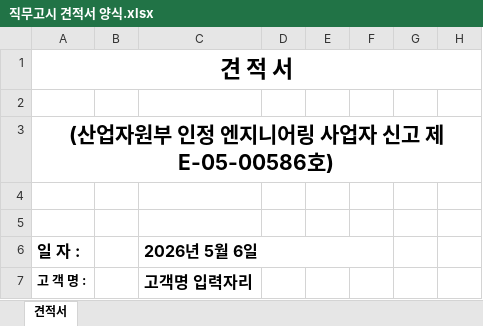
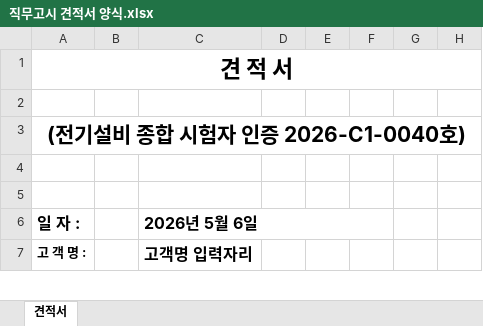
Before and after one commit to wkace01/wkace-quotation-jigmu, an Excel workbook: 직무고시 견적서 양식.xlsx, sheet 견적서, drawn as a sheet; only a part is shown; values as stored, in another font and other column widths than the file's, no borders; charts and pictures not drawn; the diff names each change by its address in the sheet, - before the commit and + after, or states it on an @@ line.

Commit message:
chore: update template certification text

```diff
--- a/직무고시 견적서 양식.xlsx (sheet 견적서)
+++ b/직무고시 견적서 양식.xlsx (sheet 견적서)
-A3 (일 자 :): (산업자원부 인정 엔지니어링 사업자 신고 제 E-05-00586호)
+A3 (일 자 :): (전기설비 종합 시험자 인증 2026-C1-0040호)
```
